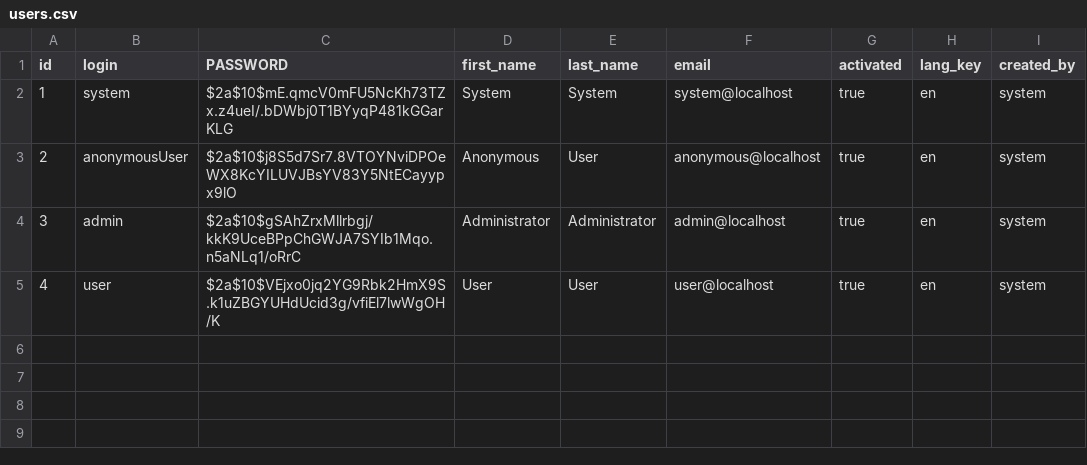
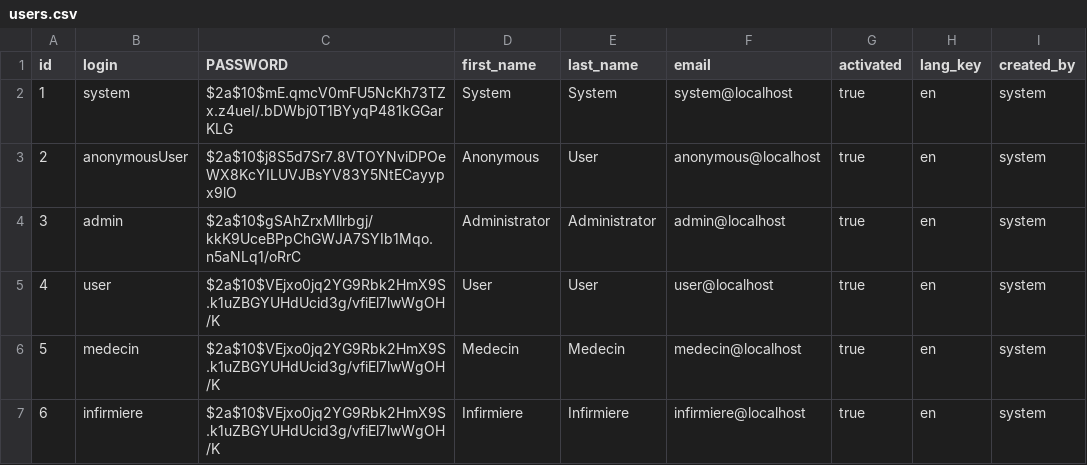
Before and after one commit to kamedlaubert/cms, a CSV file: src/main/resources/config/liquibase/users.csv, drawn as a sheet.

```diff
--- a/src/main/resources/config/liquibase/users.csv
+++ b/src/main/resources/config/liquibase/users.csv
@@ -5 +5,3 @@ id;login;PASSWORD;first_name;last_name;email;activated;lang_key;created_by
 4;user;$2a$10$VEjxo0jq2YG9Rbk2HmX9S.k1uZBGYUHdUcid3g/vfiEl7lwWgOH/K;User;User;user@localhost;true;en;system
+5;medecin;$2a$10$VEjxo0jq2YG9Rbk2HmX9S.k1uZBGYUHdUcid3g/vfiEl7lwWgOH/K;Medecin;Medecin;medecin@localhost;true;en;system
+6;infirmiere;$2a$10$VEjxo0jq2YG9Rbk2HmX9S.k1uZBGYUHdUcid3g/vfiEl7lwWgOH/K;Infirmiere;Infirmiere;infirmiere@localhost;true;en;system
```
Also changed, not shown: 5 other files.
